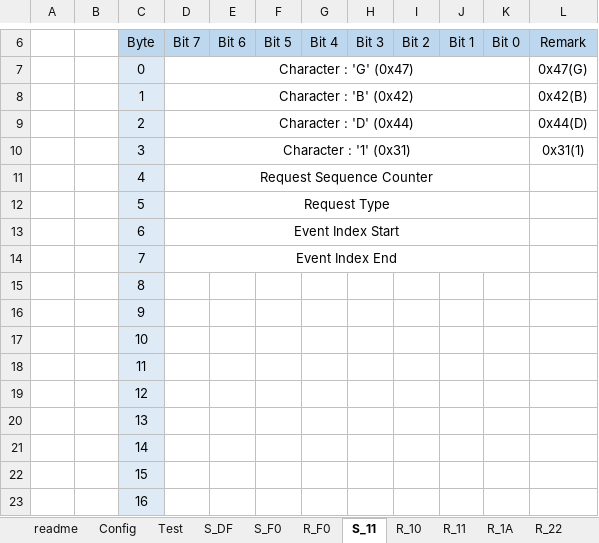
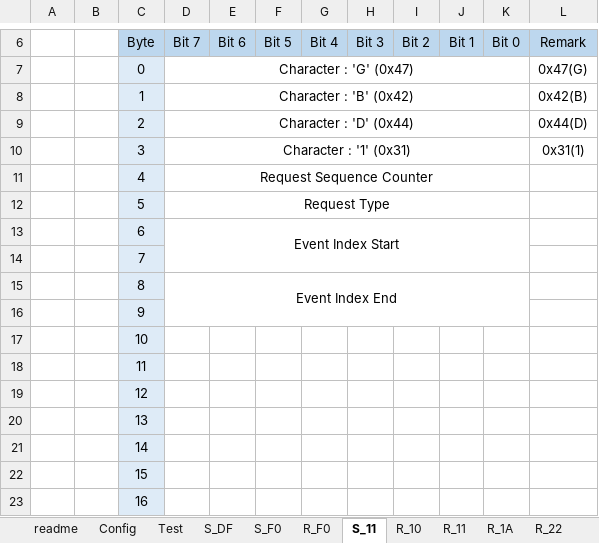
Before and after one commit to wavem/Simulator_Client, an Excel workbook: Win32/Debug/Config.xlsx, sheet S_11, drawn as a sheet; only a part is shown, gaps mark what is left out; values as stored, in another font and other column widths than the file's, no borders; the diff names each change by its address in the sheet, - before the commit and + after, or states it on an @@ line.

```diff
--- a/Win32/Debug/Config.xlsx (sheet S_11)
+++ b/Win32/Debug/Config.xlsx (sheet S_11)
-D13:K13 merged
+D13:K14 merged
-D14 (Bit 7): Event Index End
+D14 (Bit 7): (empty)
-D14:K14 merged
-D15 (Bit 7): (empty)
+D15 (Bit 7): Event Index End
+D15:K16 merged
```
Also changed, not shown: sheet S_31, sheet R_10, sheet R_11, sheet R_F0, sheet R_22, sheet R_2A, 2 more sheets.
